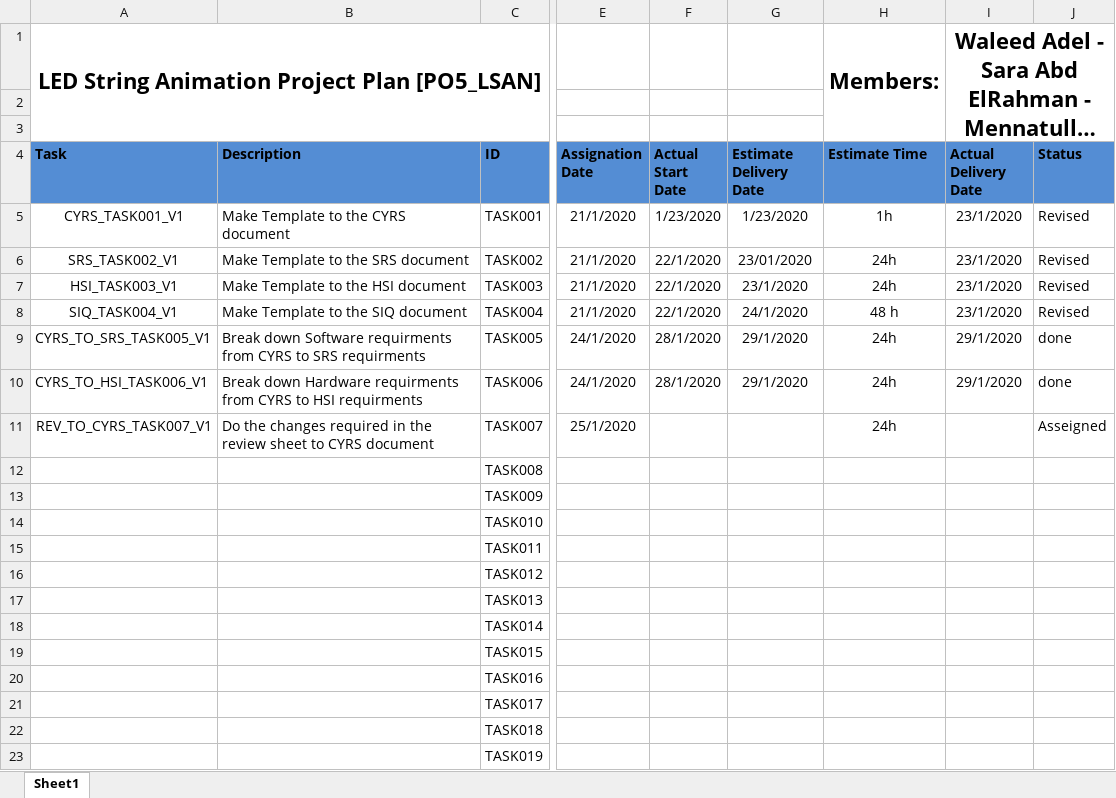
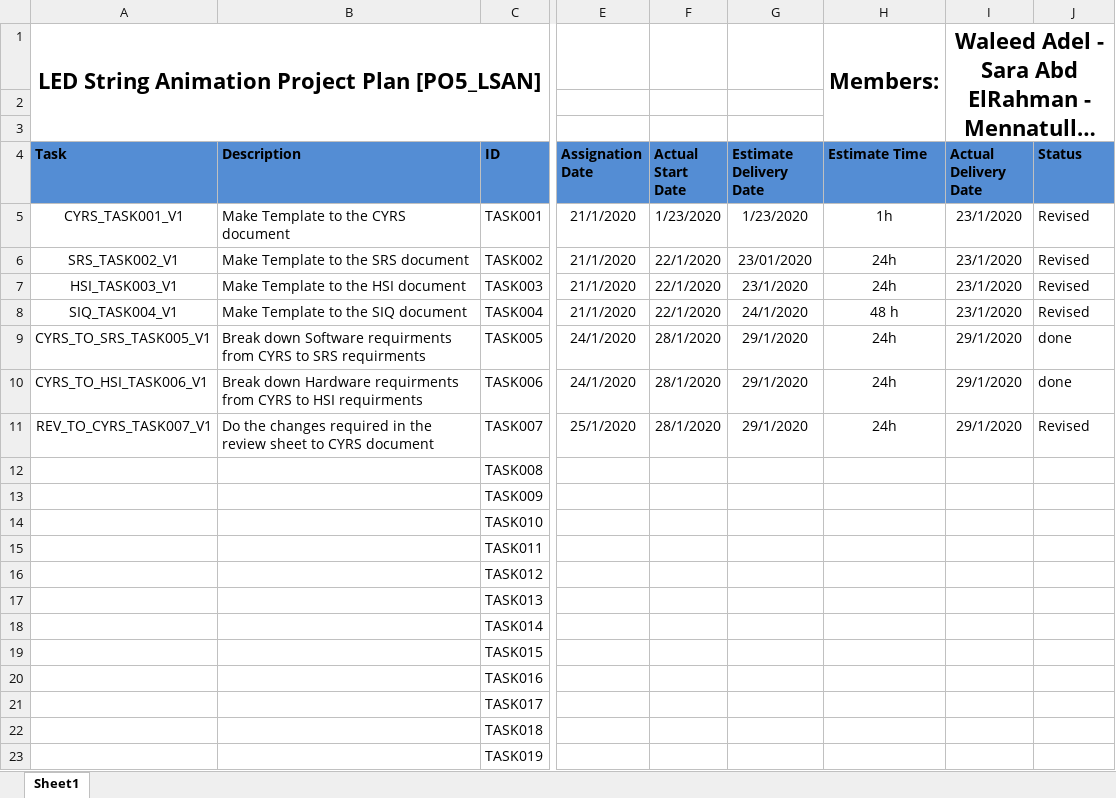
Before and after one commit to YoussefKamal40/PO5_LSAN, an Excel workbook: SW deliveries log/Project Plan.xlsx, sheet Sheet1, drawn as a sheet; only a part is shown, gaps mark what is left out; long unchanged cells end in …; values as stored, in another font and other column widths than the file's, no borders; the diff names each change by its address in the sheet, - before the commit and + after, or states it on an @@ line.

Commit message:
Update Project Plan.xlsx
Changing Tasks Status
CYRS_TO_SRS_TASK005_V1
CYRS_TO_HSI_TASK006_V1
REV_TO_CYRS_TASK007_V1
To revised.

```diff
--- a/SW deliveries log/Project Plan.xlsx (sheet Sheet1)
+++ b/SW deliveries log/Project Plan.xlsx (sheet Sheet1)
-F11 (Actual Start Date): (empty)
+F11 (Actual Start Date): 28/1/2020
-G11 (Estimate Delivery Date): (empty)
+G11 (Estimate Delivery Date): 29/1/2020
-I11 (Actual Delivery Date): (empty)
+I11 (Actual Delivery Date): 29/1/2020
-J11 (Status): Asseigned
+J11 (Status): Revised
```
